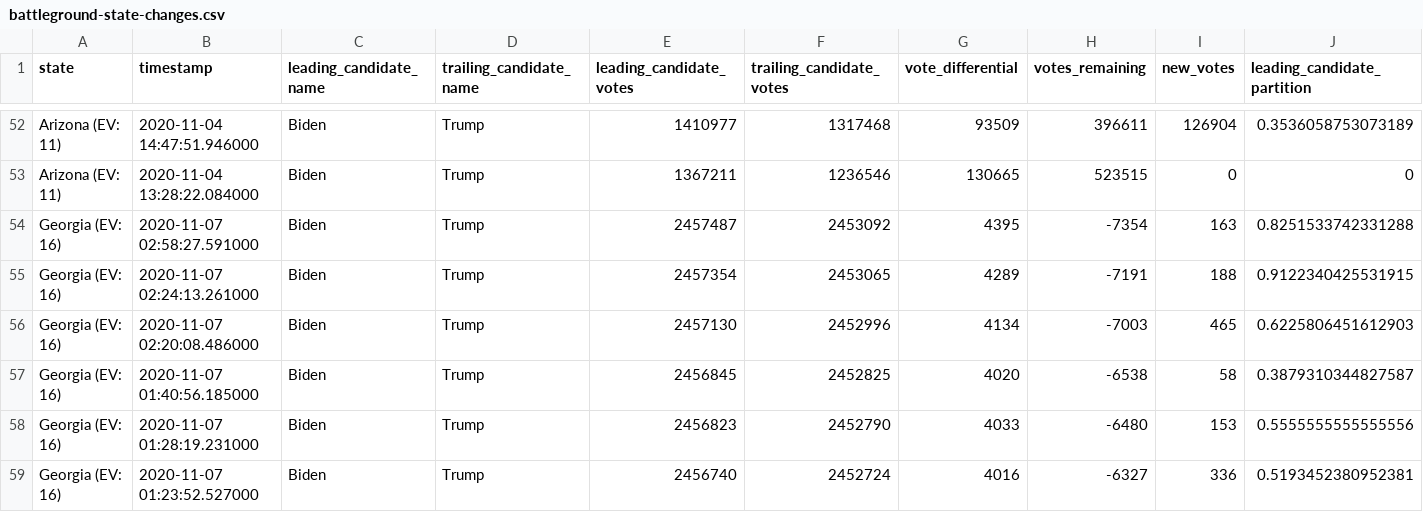
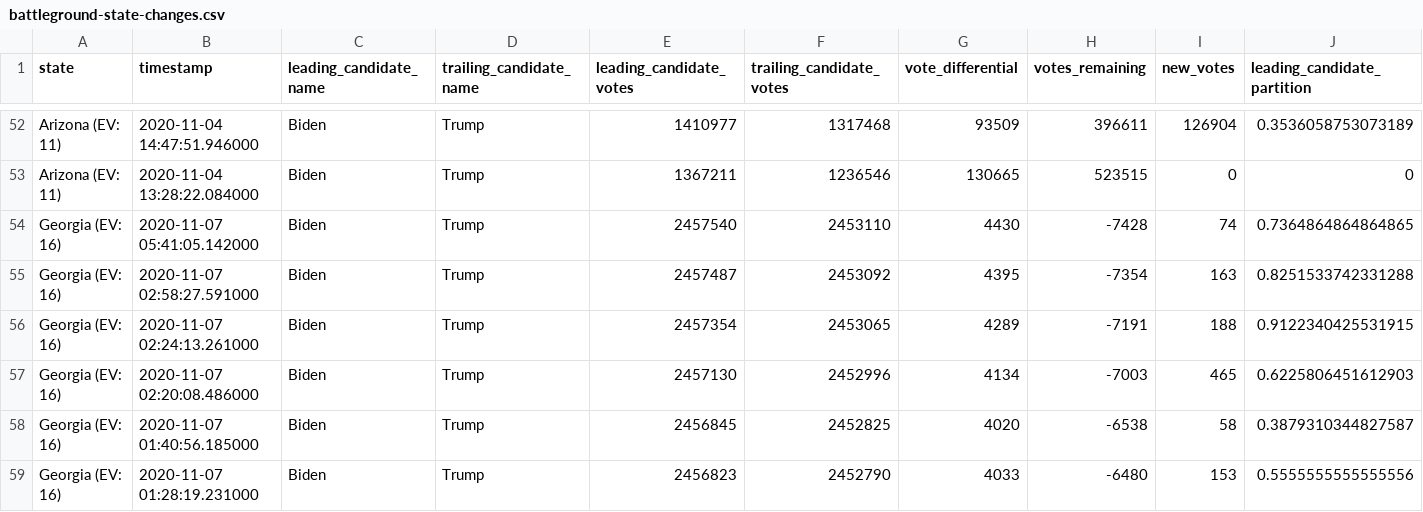
Before and after one commit to annnguyen/nyt-2020-election-scraper, a CSV file: battleground-state-changes.csv, drawn as a sheet; only a part is shown, gaps mark what is left out; the shorter side is filled out with more unchanged rows; rows hold the shown columns only; the diff names each change by its address in the sheet, - before the commit and + after, or states it on an @@ line.

```diff
--- a/battleground-state-changes.csv
+++ b/battleground-state-changes.csv
+row 54: Georgia (EV: 16) | 2020-11-07 05:41:05.142000 | Biden | Trump | 2457540 | 2453110 | 4430 | -7428 | 74 | 0.7364864864864865
```
Also changed, not shown: 4 other files.
